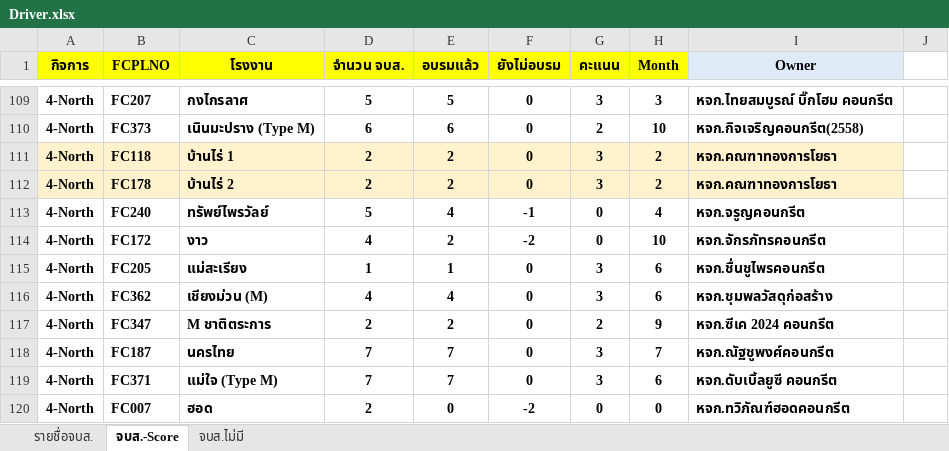
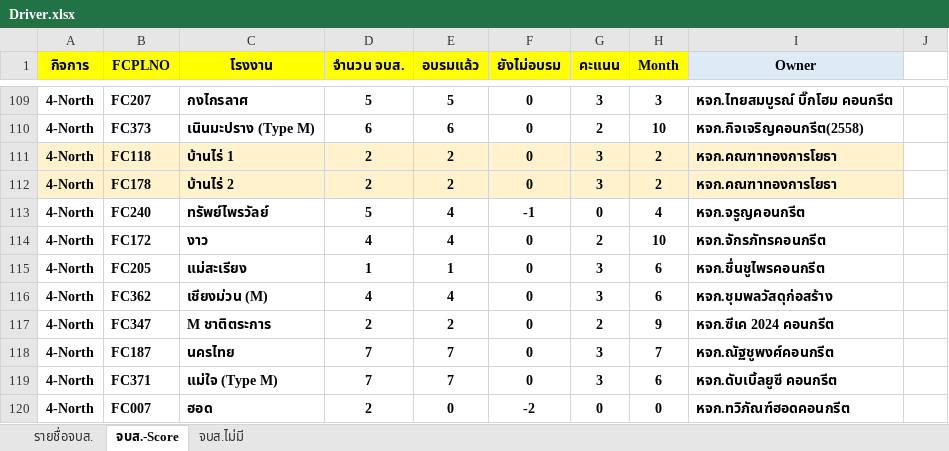
Before and after one commit to prayutp1-debug/newstarrating, an Excel workbook: source-excel/Driver.xlsx, sheet จบส.-Score, drawn as a sheet; only a part is shown, gaps mark what is left out; values as stored, in another font and other column widths than the file's, no borders; conditional formats not drawn; the diff names each change by its address in the sheet, - before the commit and + after, or states it on an @@ line.

Commit message:
Add files via upload

```diff
--- a/source-excel/Driver.xlsx (sheet จบส.-Score)
+++ b/source-excel/Driver.xlsx (sheet จบส.-Score)
-E114 (อบรมแล้ว): 2
+E114 (อบรมแล้ว): 4
-F114 (ยังไม่อบรม): -2
+F114 (ยังไม่อบรม): 0
-G114 (คะแนน): 0
+G114 (คะแนน): 2
```
Also changed, not shown: sheet รายชื่อจบส..
